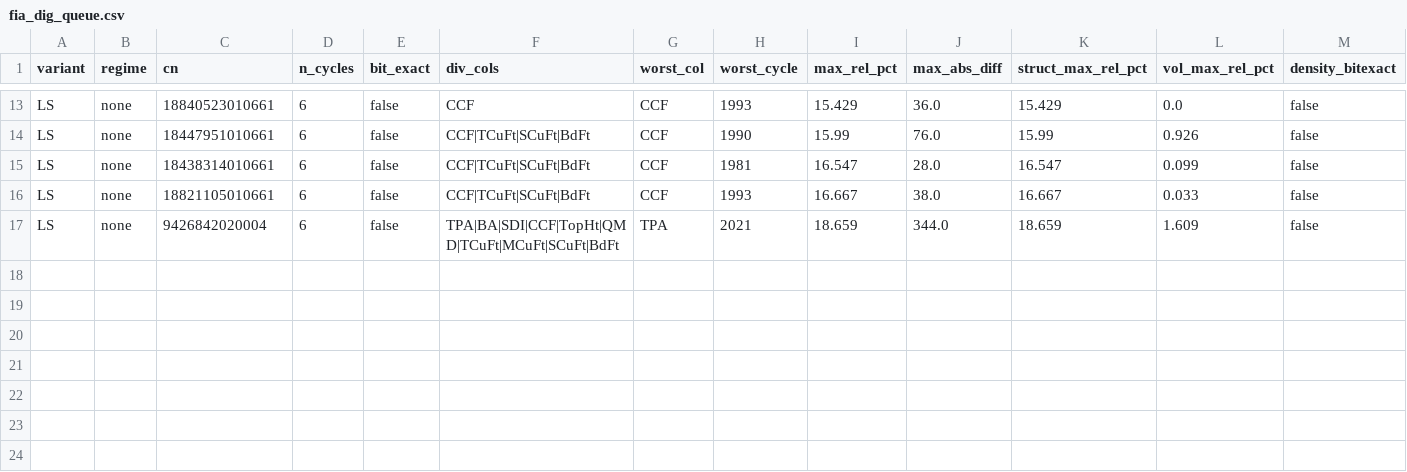
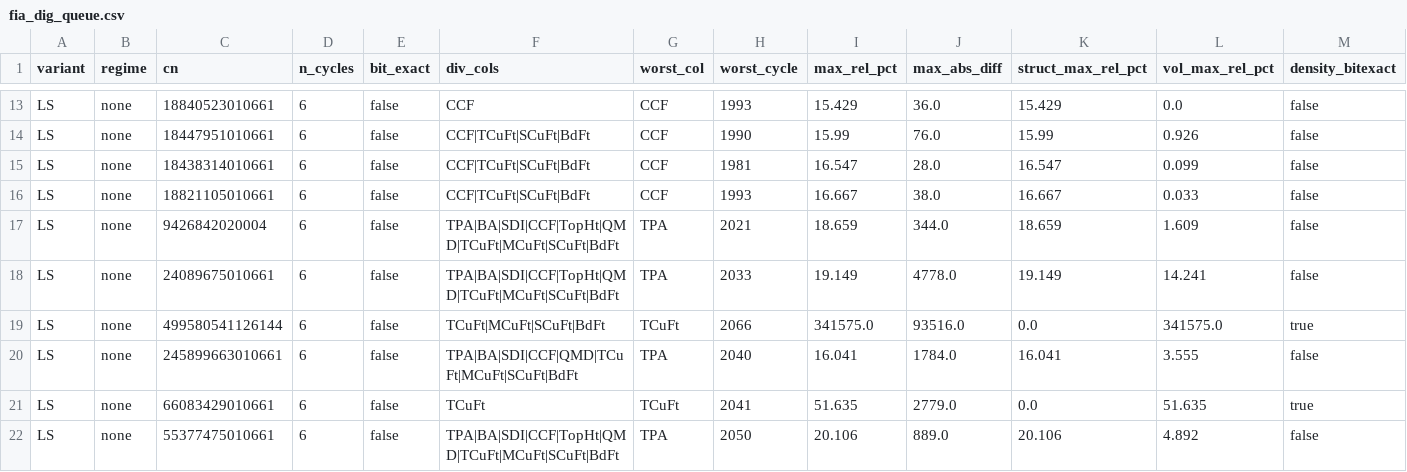
Before and after one commit to bahaelaila7/FVSjl, a CSV file: docs/fia_dig_queue.csv, drawn as a sheet; only a part is shown, gaps mark what is left out; rows hold the shown columns only; the diff names each change by its address in the sheet, - before the commit and + after, or states it on an @@ line.

```diff
--- a/docs/fia_dig_queue.csv
+++ b/docs/fia_dig_queue.csv
+row 18: LS | none | 24089675010661 | 6 | false | TPA|BA|SDI|CCF|TopHt|QMD|TCuFt|MCuFt|SCuFt|BdFt | TPA | 2033 | 19.149 | 4778.0 | 19.149 | 14.241 | false
+row 19: LS | none | 499580541126144 | 6 | false | TCuFt|MCuFt|SCuFt|BdFt | TCuFt | 2066 | 341575.0 | 93516.0 | 0.0 | 341575.0 | true
+row 20: LS | none | 245899663010661 | 6 | false | TPA|BA|SDI|CCF|QMD|TCuFt|MCuFt|SCuFt|BdFt | TPA | 2040 | 16.041 | 1784.0 | 16.041 | 3.555 | false
+row 21: LS | none | 66083429010661 | 6 | false | TCuFt | TCuFt | 2041 | 51.635 | 2779.0 | 0.0 | 51.635 | true
+row 22: LS | none | 55377475010661 | 6 | false | TPA|BA|SDI|CCF|TopHt|QMD|TCuFt|MCuFt|SCuFt|BdFt | TPA | 2050 | 20.106 | 889.0 | 20.106 | 4.892 | false
```
Also changed, not shown: 4 other files.
